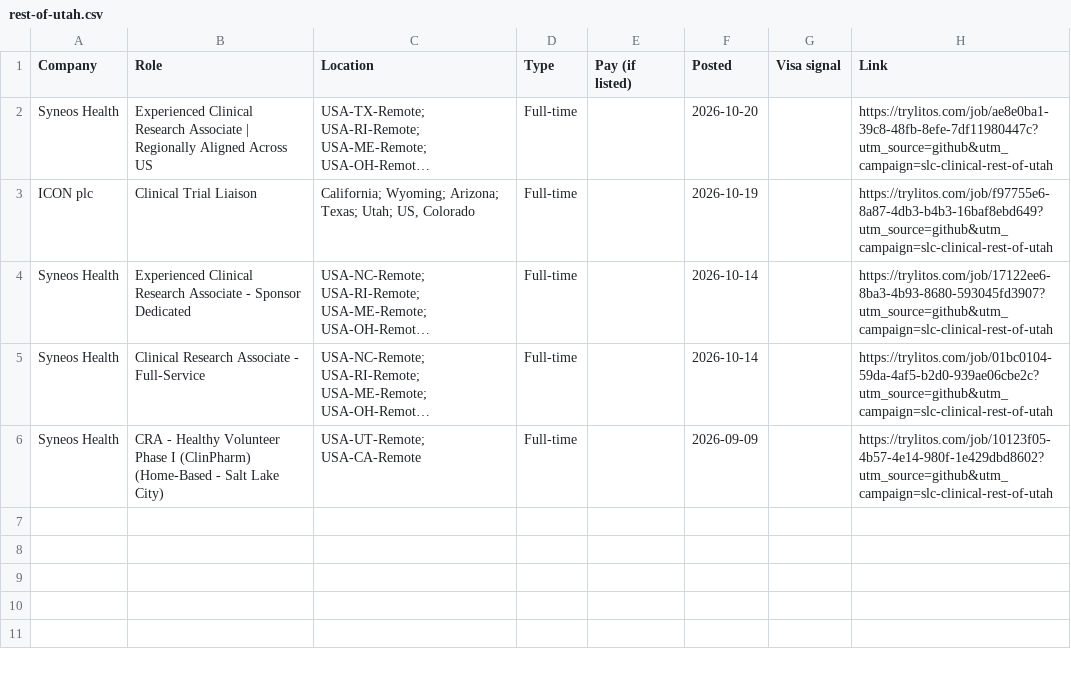
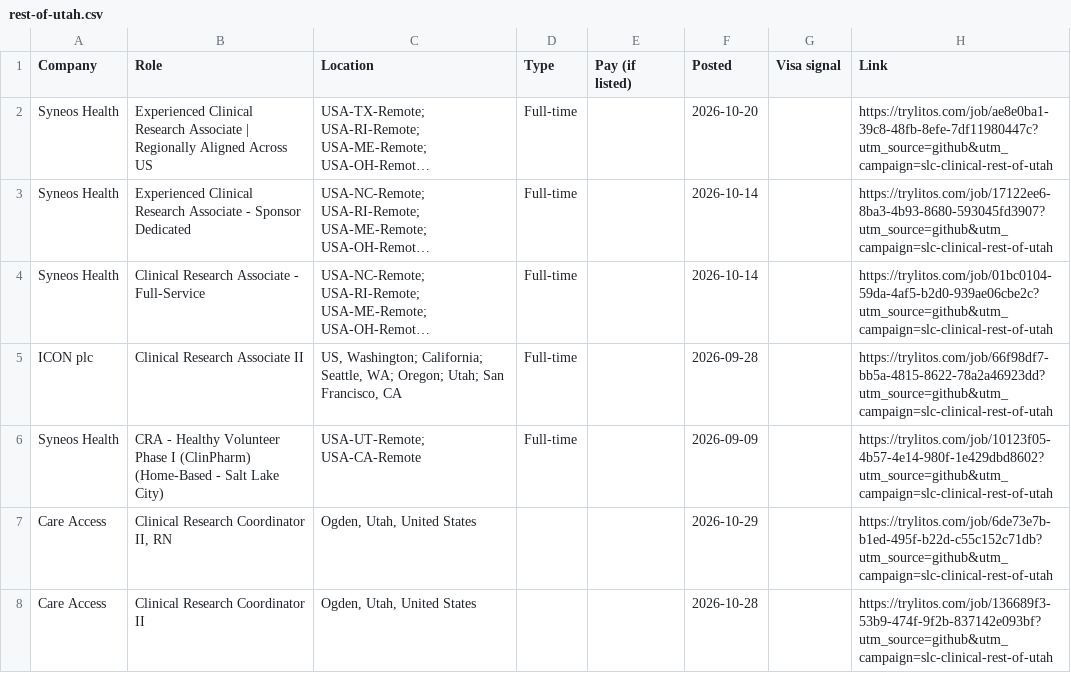
Before and after one commit to mehek-builds/Salt-Lake-City-Clinical-Research-Jobs, a CSV file: csv/rest-of-utah.csv, drawn as a sheet; long unchanged cells end in …; removed rows and columns are numbered as before the commit, all else as after; the diff names each change by its address in the sheet, - before the commit and + after, or states it on an @@ line.

```diff
--- a/csv/rest-of-utah.csv
+++ b/csv/rest-of-utah.csv
-row 3: ICON plc | Clinical Trial Liaison | California; Wyoming; Arizona; Texas; Utah; US, Colorado | Full-time |  | 2026-10-19 |  | https://trylitos.com/job/f97755e6-8a87-4db3-b4b3-16baf8ebd649?utm_source=github&utm_campaign=slc-clinical-rest-of-utah
+row 5: ICON plc | Clinical Research Associate II | US, Washington; California; Seattle, WA; Oregon; Utah; San Francisco, CA | Full-time |  | 2026-09-28 |  | https://trylitos.com/job/66f98df7-bb5a-4815-8622-78a2a46923dd?utm_source=github&utm_campaign=slc-clinical-rest-of-utah
+row 7: Care Access | Clinical Research Coordinator II, RN | Ogden, Utah, United States |  |  | 2026-10-29 |  | https://trylitos.com/job/6de73e7b-b1ed-495f-b22d-c55c152c71db?utm_source=github&utm_campaign=slc-clinical-rest-of-utah
+row 8: Care Access | Clinical Research Coordinator II | Ogden, Utah, United States |  |  | 2026-10-28 |  | https://trylitos.com/job/136689f3-53b9-474f-9f2b-837142e093bf?utm_source=github&utm_campaign=slc-clinical-rest-of-utah
```
Also changed, not shown: csv/all.csv, csv/salt-lake-city.csv, 3 other files.
